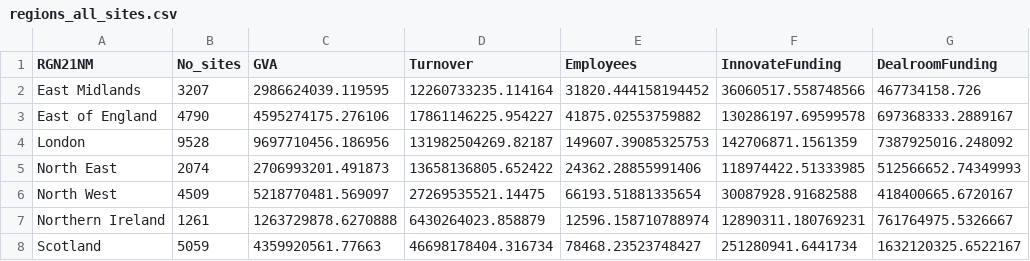
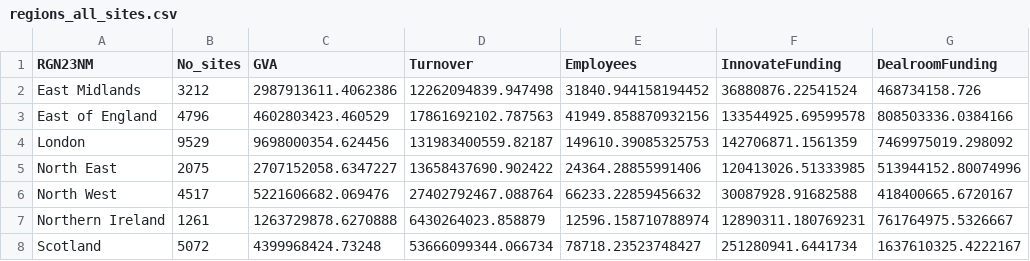
Before and after one commit to amcphillips/Net-Zero, a CSV file: Outputs/regions_all_sites.csv, drawn as a sheet; only a part is shown; the diff covers the shown part only.

```diff
--- a/Outputs/regions_all_sites.csv
+++ b/Outputs/regions_all_sites.csv
@@ -1,8 +1,8 @@
-"RGN21NM","No_sites","GVA","Turnover","Employees","InnovateFunding","DealroomFunding"
-"East Midlands",3207,2986624039.119595,12260733235.114164,31820.444158194452,36060517.558748566,467734158.726
-"East of England",4790,4595274175.276106,17861146225.954227,41875.02553759882,130286197.69599578,697368333.2889167
-"London",9528,9697710456.186956,131982504269.82187,149607.39085325753,142706871.1561359,7387925016.248092
-"North East",2074,2706993201.491873,13658136805.652422,24362.28855991406,118974422.51333985,512566652.74349993
-"North West",4509,5218770481.569097,27269535521.14475,66193.51881335654,30087928.91682588,418400665.6720167
+"RGN23NM","No_sites","GVA","Turnover","Employees","InnovateFunding","DealroomFunding"
+"East Midlands",3212,2987913611.4062386,12262094839.947498,31840.944158194452,36880876.22541524,468734158.726
+"East of England",4796,4602803423.460529,17861692102.787563,41949.858870932156,133544925.69599578,808503336.0384166
+"London",9529,9698000354.624456,131983400559.82187,149610.39085325753,142706871.1561359,7469975019.298092
+"North East",2075,2707152058.6347227,13658437690.902422,24364.28855991406,120413026.51333985,513944152.80074996
+"North West",4517,5221606682.069476,27402792467.088764,66233.22859456632,30087928.91682588,418400665.6720167
 "Northern Ireland",1261,1263729878.6270888,6430264023.858879,12596.158710788974,12890311.180769231,761764975.5326667
-"Scotland",5059,4359920561.77663,46698178404.316734,78468.23523748427,251280941.6441734,1632120325.6522167
+"Scotland",5072,4399968424.73248,53666099344.066734,78718.23523748427,251280941.6441734,1637610325.4222167
```
Also changed, not shown: 28 edited cells elsewhere in this file, Outputs/LAs_all_sites.csv, Outputs/LAs_all_sites_GVA_job.csv, 16 other files.
